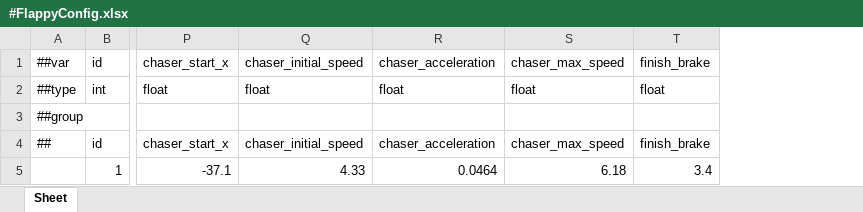
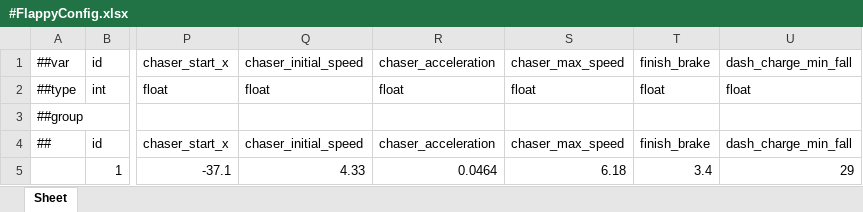
Before and after one commit to Baeinsoo/infrastructure, an Excel workbook: table/Datas/#FlappyConfig.xlsx, sheet Sheet, drawn as a sheet; only a part is shown, gaps mark what is left out; values as stored, in another font and other column widths than the file's, no borders; the diff names each change by its address in the sheet, - before the commit and + after, or states it on an @@ line.

```diff
--- a/table/Datas/#FlappyConfig.xlsx (sheet Sheet)
+++ b/table/Datas/#FlappyConfig.xlsx (sheet Sheet)
+column U, rows 1-5: dash_charge_min_fall | float |  | dash_charge_min_fall | 29
```
